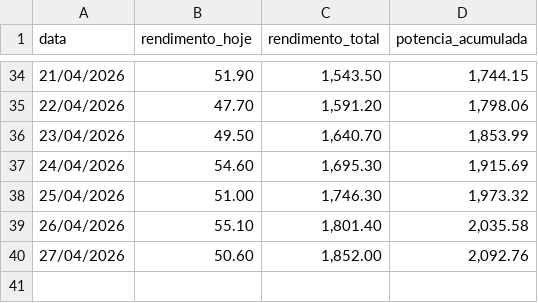
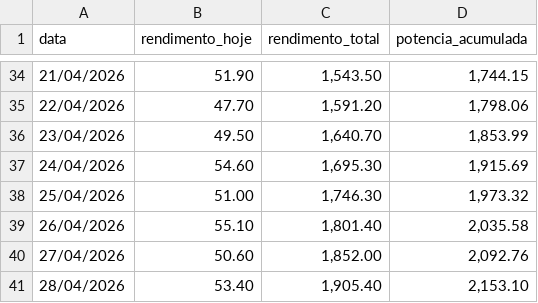
Before and after one commit to fabricioz-dash/usina-solar, a CSV file: rendimento_diario.csv, drawn as a sheet; only a part is shown, gaps mark what is left out.

```diff
--- a/rendimento_diario.csv
+++ b/rendimento_diario.csv
@@ -40 +40,2 @@ data;rendimento_hoje;rendimento_total;potencia_acumulada
 27/04/2026;50.60;1,852.00;2,092.76
+28/04/2026;53.40;1,905.40;2,153.10
```
